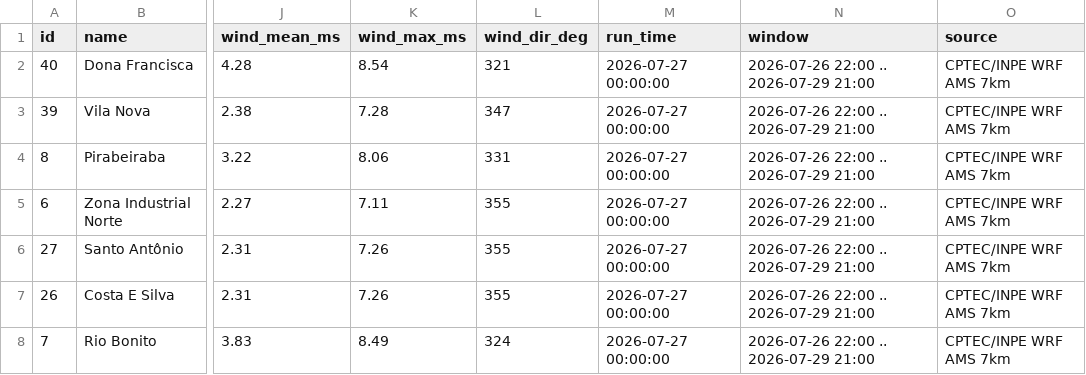
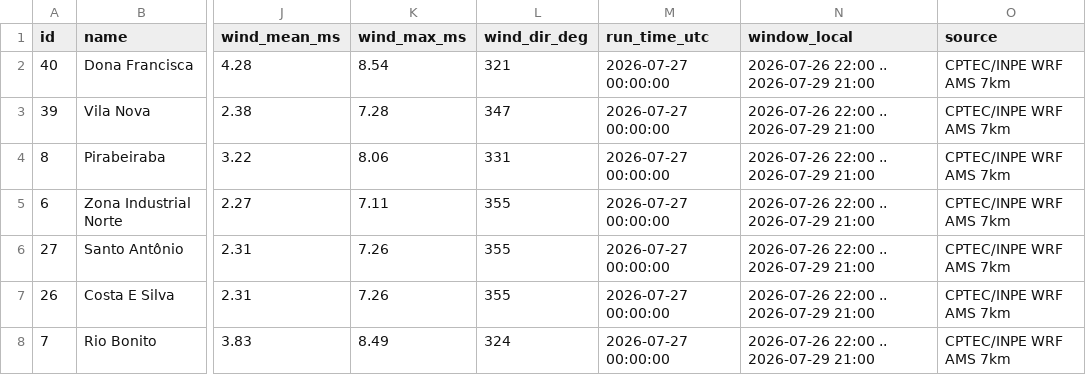
Before and after one commit to jessicajcss/joinville_meteo, a CSV file: site/data/wrf_bairros.csv, drawn as a sheet; only a part is shown, gaps mark what is left out; the diff names each change by its address in the sheet, - before the commit and + after, or states it on an @@ line.

```diff
--- a/site/data/wrf_bairros.csv
+++ b/site/data/wrf_bairros.csv
-M1: run_time
+M1: run_time_utc
-N1: window
+N1: window_local
```
Also changed, not shown: site/data/wrf_basins.csv, site/data/wrf_basins_hourly.csv, 31 other files.
